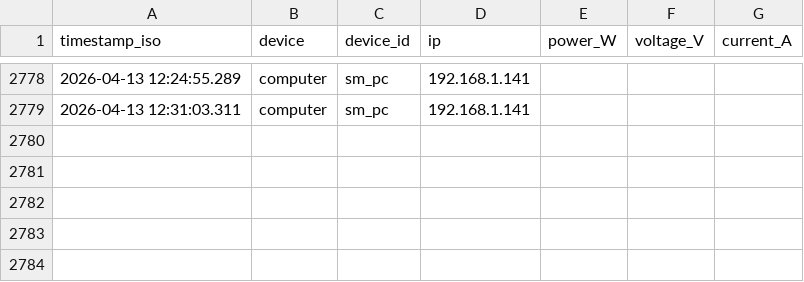
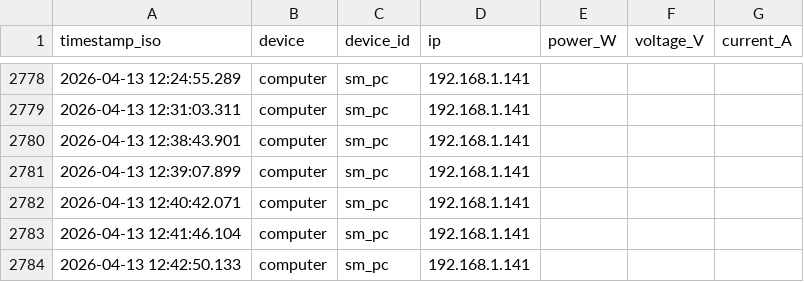
Before and after one commit to AndreaLaino/Simulator, a CSV file: devices/smartmeter_sm_pc.csv, drawn as a sheet; only a part is shown, gaps mark what is left out; the diff names each change by its address in the sheet, - before the commit and + after, or states it on an @@ line.

```diff
--- a/devices/smartmeter_sm_pc.csv
+++ b/devices/smartmeter_sm_pc.csv
+row 2780: 2026-04-13 12:38:43.901 | computer | sm_pc | 192.168.1.141
+row 2781: 2026-04-13 12:39:07.899 | computer | sm_pc | 192.168.1.141
+row 2782: 2026-04-13 12:40:42.071 | computer | sm_pc | 192.168.1.141
+row 2783: 2026-04-13 12:41:46.104 | computer | sm_pc | 192.168.1.141
+row 2784: 2026-04-13 12:42:50.133 | computer | sm_pc | 192.168.1.141
```
Also changed, not shown: 4 other files.
